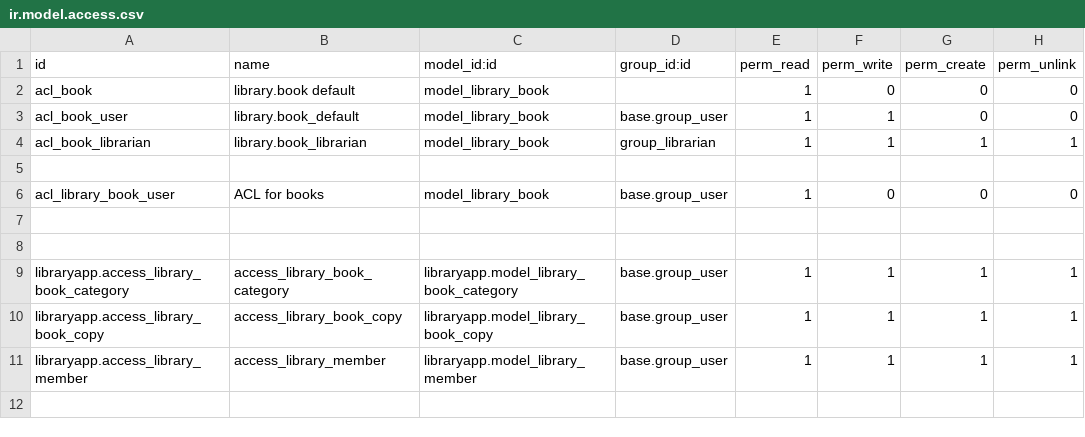
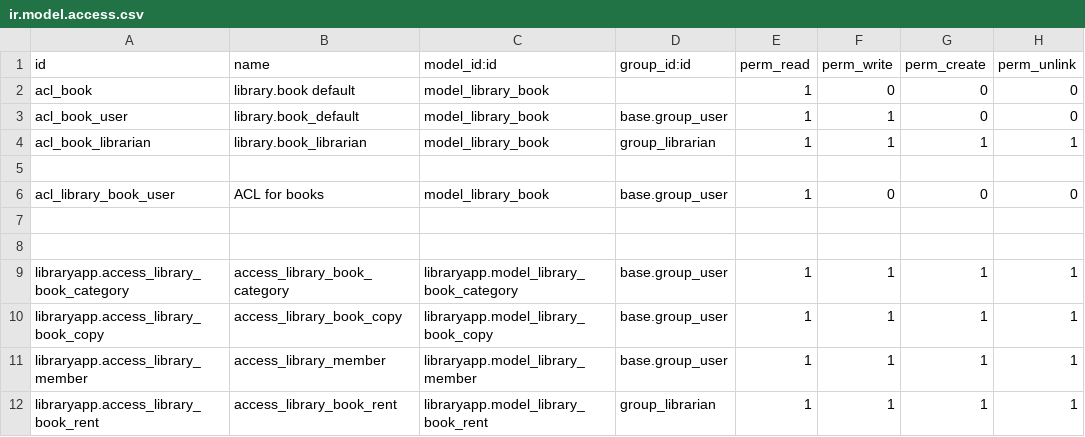
Before and after one commit to RaoulFeze/libraryapp, a CSV file: security/ir.model.access.csv, drawn as a sheet.

```diff
--- a/security/ir.model.access.csv
+++ b/security/ir.model.access.csv
@@ -11 +11,2 @@ libraryapp.access_library_book_copy,access_library_book_copy,libraryapp.model_li
 libraryapp.access_library_member,access_library_member,libraryapp.model_library_member,base.group_user,1,1,1,1
+libraryapp.access_library_book_rent,access_library_book_rent,libraryapp.model_library_book_rent,group_librarian,1,1,1,1
```
Also changed, not shown: 5 other files.
